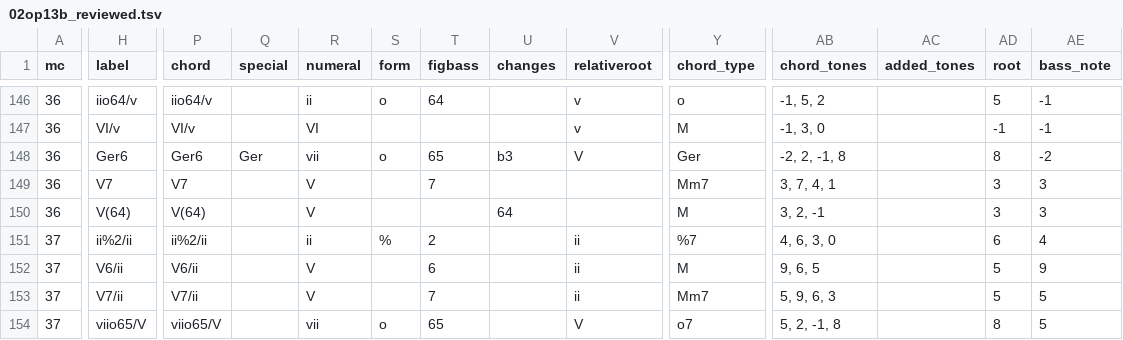
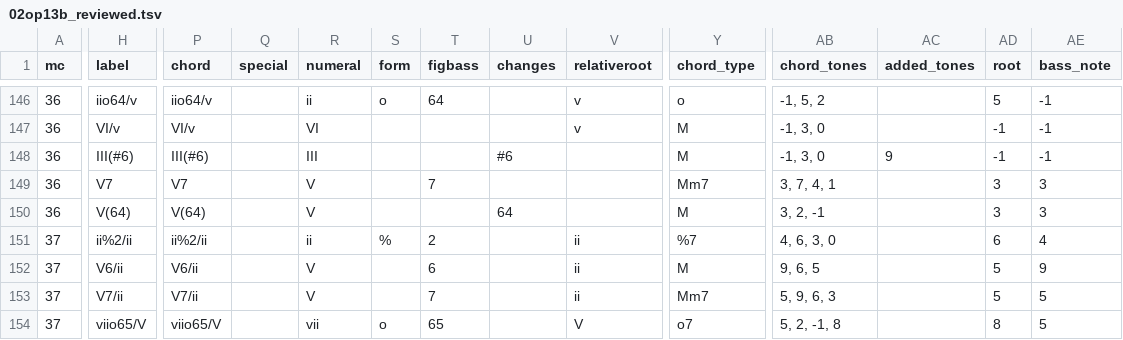
Before and after one commit to DCMLab/mendelssohn_quartets, a TSV file: reviewed/02op13b_reviewed.tsv, drawn as a sheet; only a part is shown, gaps mark what is left out; the diff covers the shown part only; the diff names each change by its address in the sheet, - before the commit and + after, or states it on an @@ line.

```diff
--- a/reviewed/02op13b_reviewed.tsv
+++ b/reviewed/02op13b_reviewed.tsv
-H148 (label): Ger6
+H148 (label): III(#6)
-P148 (chord): Ger6
+P148 (chord): III(#6)
-Q148 (special): Ger
+Q148 (special): (empty)
-R148 (numeral): vii
+R148 (numeral): III
-S148 (form): o
+S148 (form): (empty)
-T148 (figbass): 65
+T148 (figbass): (empty)
-U148 (changes): b3
+U148 (changes): #6
-V148 (relativeroot): V
+V148 (relativeroot): (empty)
-Y148 (chord_type): Ger
+Y148 (chord_type): M
-AB148 (chord_tones): -2, 2, -1, 8
+AB148 (chord_tones): -1, 3, 0
-AC148 (added_tones): (empty)
+AC148 (added_tones): 9
-AD148 (root): 8
+AD148 (root): -1
-AE148 (bass_note): -2
+AE148 (bass_note): -1
```
Also changed, not shown: 6 edited cells elsewhere in this file, chords/02op13b.chords.tsv, harmonies/02op13b.harmonies.tsv, 7 other files.
